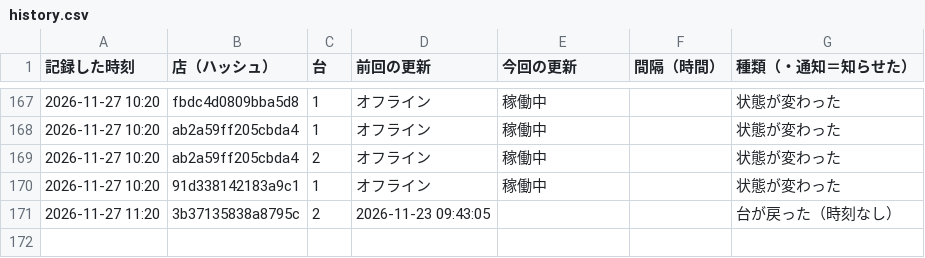
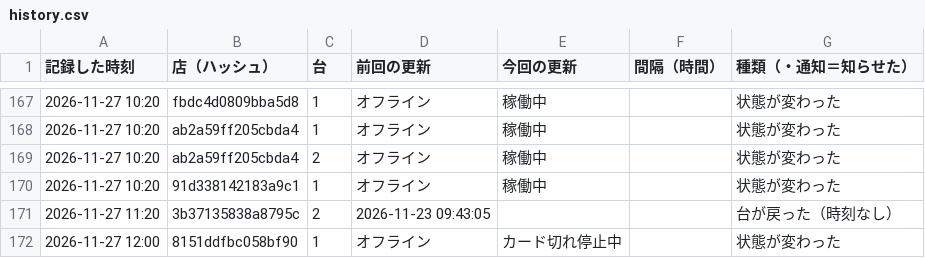
Before and after one commit to kous8770/aikatsu-shop-watch, a CSV file: history.csv, drawn as a sheet; only a part is shown, gaps mark what is left out.

```diff
--- a/history.csv
+++ b/history.csv
@@ -171 +171,2 @@
 2026-11-27 11:20,3b37135838a8795c,2,2026-11-23 09:43:05,,,台が戻った（時刻なし）
+2026-11-27 12:00,8151ddfbc058bf90,1,オフライン,カード切れ停止中,,状態が変わった
```
Also changed, not shown: status_log.csv, 1 other file.
